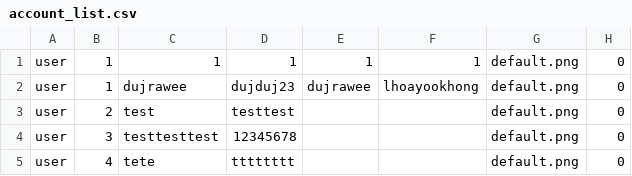
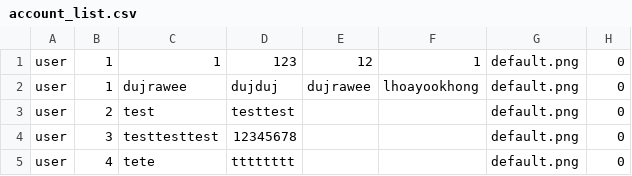
Before and after one commit to NyxTheeranut/KU-Complain, a CSV file: data/account_list.csv, drawn as a sheet.

```diff
--- a/data/account_list.csv
+++ b/data/account_list.csv
@@ -1,3 +1,3 @@
-user,1,1,1,1,1,default.png,0
-user,1,dujrawee,dujduj23,dujrawee,lhoayookhong,default.png,0
+user,1,1,123,12,1,default.png,0
+user,1,dujrawee,dujduj,dujrawee,lhoayookhong,default.png,0
 user,2,test,testtest,,,default.png,0
```
Also changed, not shown: 7 other files.
